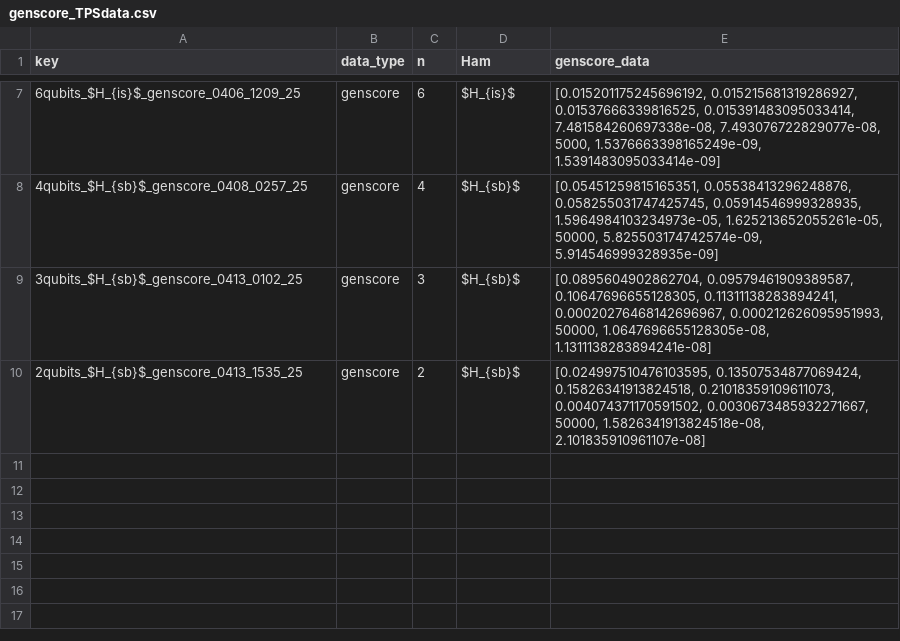
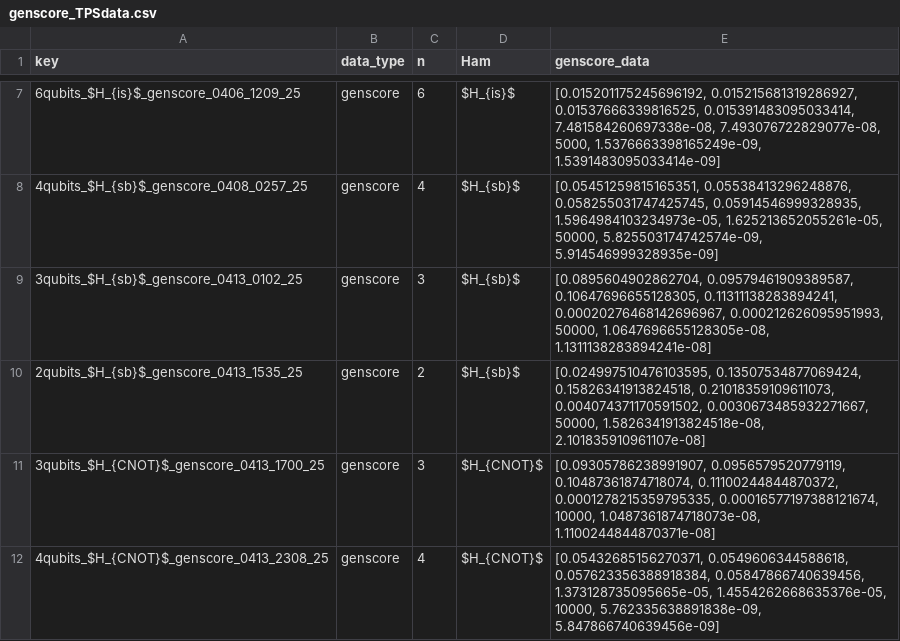
Before and after one commit to coalescion/decoherence-selected-TPSs, a CSV file: genscore_TPSdata.csv, drawn as a sheet; only a part is shown, gaps mark what is left out; the diff names each change by its address in the sheet, - before the commit and + after, or states it on an @@ line.

Commit message:
Data for H_{CNOT}

```diff
--- a/genscore_TPSdata.csv
+++ b/genscore_TPSdata.csv
+row 11: 3qubits_$H_{CNOT}$_genscore_0413_1700_25 | genscore | 3 | $H_{CNOT}$ | [0.09305786238991907, 0.0956579520779119, 0.10487361874718074, 0.11100244844870372, 0.0001278215359795335, 0.00016577197388121674, 10000, 1.0487361874718073e-08, 1.1100244844870371e-08]
+row 12: 4qubits_$H_{CNOT}$_genscore_0413_2308_25 | genscore | 4 | $H_{CNOT}$ | [0.05432685156270371, 0.0549606344588618, 0.057623356388918384, 0.05847866740639456, 1.373128735095665e-05, 1.4554262668635376e-05, 10000, 5.762335638891838e-09, 5.847866740639456e-09]
```
Also changed, not shown: 3 other files.
